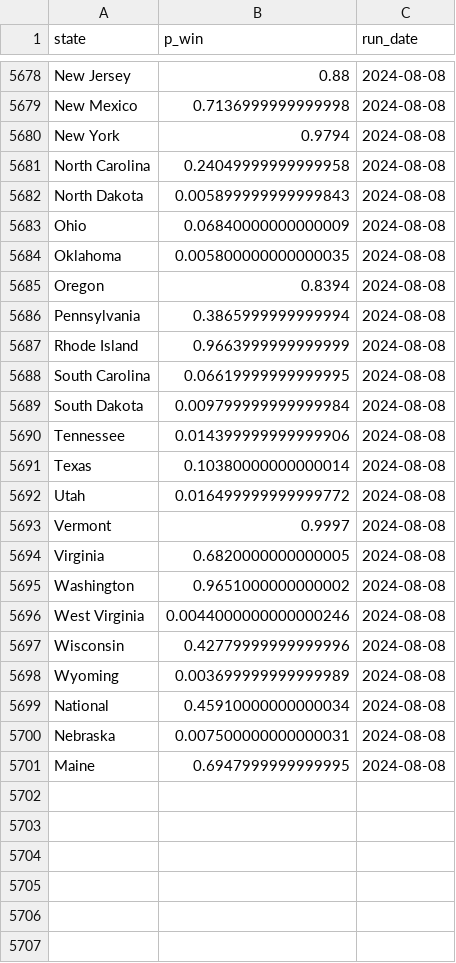
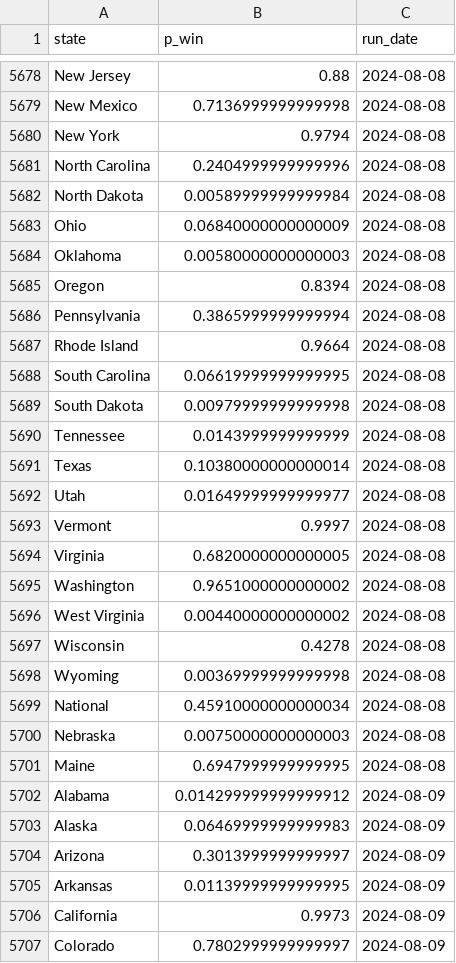
Before and after one commit to markjrieke/2024-potus, a CSV file: out/polls/win_state.csv, drawn as a sheet; only a part is shown, gaps mark what is left out; the diff covers the shown part only.

```diff
--- a/out/polls/win_state.csv
+++ b/out/polls/win_state.csv
@@ -5680,14 +5680,14 @@ New Mexico,0.7136999999999998,2024-08-08
 New York,0.9794,2024-08-08
-North Carolina,0.24049999999999958,2024-08-08
-North Dakota,0.005899999999999843,2024-08-08
+North Carolina,0.2404999999999996,2024-08-08
+North Dakota,0.00589999999999984,2024-08-08
 Ohio,0.06840000000000009,2024-08-08
-Oklahoma,0.005800000000000035,2024-08-08
+Oklahoma,0.00580000000000003,2024-08-08
 Oregon,0.8394,2024-08-08
 Pennsylvania,0.3865999999999994,2024-08-08
-Rhode Island,0.9663999999999999,2024-08-08
+Rhode Island,0.9664,2024-08-08
 South Carolina,0.06619999999999995,2024-08-08
-South Dakota,0.009799999999999984,2024-08-08
-Tennessee,0.014399999999999906,2024-08-08
+South Dakota,0.00979999999999998,2024-08-08
+Tennessee,0.0143999999999999,2024-08-08
 Texas,0.10380000000000014,2024-08-08
-Utah,0.016499999999999772,2024-08-08
+Utah,0.01649999999999977,2024-08-08
 Vermont,0.9997,2024-08-08
@@ -5695,7 +5695,13 @@ Virginia,0.6820000000000005,2024-08-08
 Washington,0.9651000000000002,2024-08-08
-West Virginia,0.0044000000000000246,2024-08-08
-Wisconsin,0.42779999999999996,2024-08-08
-Wyoming,0.003699999999999989,2024-08-08
+West Virginia,0.00440000000000002,2024-08-08
+Wisconsin,0.4278,2024-08-08
+Wyoming,0.00369999999999998,2024-08-08
 National,0.45910000000000034,2024-08-08
-Nebraska,0.007500000000000031,2024-08-08
+Nebraska,0.00750000000000003,2024-08-08
 Maine,0.6947999999999995,2024-08-08
+Alabama,0.014299999999999912,2024-08-09
+Alaska,0.06469999999999983,2024-08-09
+Arizona,0.3013999999999997,2024-08-09
+Arkansas,0.01139999999999995,2024-08-09
+California,0.9973,2024-08-09
+Colorado,0.7802999999999997,2024-08-09
```
Also changed, not shown: 51 added rows and 14 edited cells elsewhere in this file, out/approval/e_day_approval_current.csv, out/model_log.csv, 7 other files.
